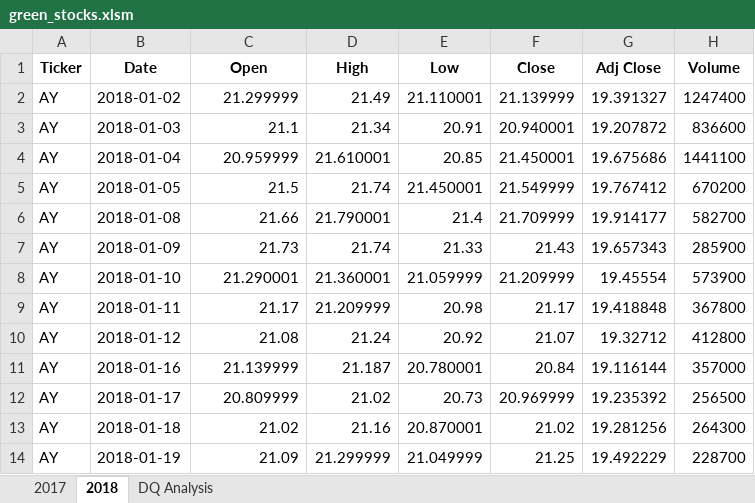
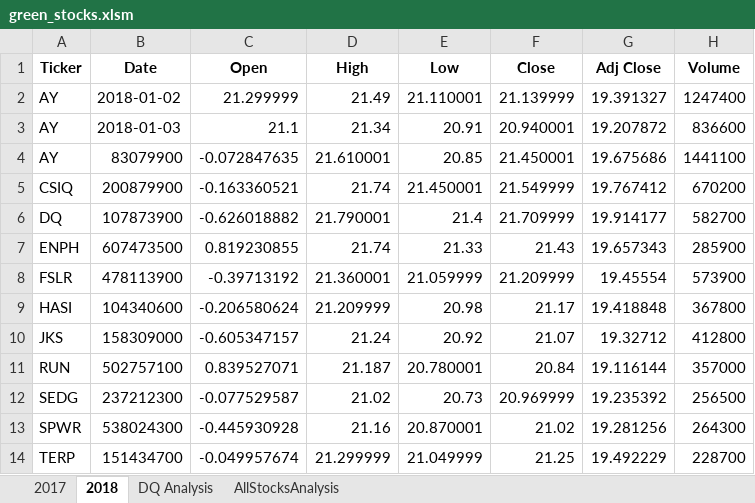
Before and after one commit to vd1310/stock-analysis, an Excel workbook: green_stocks.xlsm, sheet 2018, drawn as a sheet; only a part is shown; values as stored, in another font and other column widths than the file's, no borders; the diff covers the shown part only; the diff names each change by its address in the sheet, - before the commit and + after, or states it on an @@ line.

```diff
--- a/green_stocks.xlsm (sheet 2018)
+++ b/green_stocks.xlsm (sheet 2018)
+sheet tab: AllStocksAnalysis
-B4 (Date): 2018-01-04
+B4 (Date): 83079900
-C4 (Open): 20.959999
+C4 (Open): -0.072847635
-A5 (Ticker): AY
+A5 (Ticker): CSIQ
-B5 (Date): 2018-01-05
+B5 (Date): 200879900
-C5 (Open): 21.5
+C5 (Open): -0.163360521
-A6 (Ticker): AY
+A6 (Ticker): DQ
-B6 (Date): 2018-01-08
+B6 (Date): 107873900
-C6 (Open): 21.66
+C6 (Open): -0.626018882
-A7 (Ticker): AY
+A7 (Ticker): ENPH
-B7 (Date): 2018-01-09
+B7 (Date): 607473500
-C7 (Open): 21.73
+C7 (Open): 0.819230855
-A8 (Ticker): AY
+A8 (Ticker): FSLR
-B8 (Date): 2018-01-10
+B8 (Date): 478113900
-C8 (Open): 21.290001
+C8 (Open): -0.39713192
-A9 (Ticker): AY
+A9 (Ticker): HASI
-B9 (Date): 2018-01-11
+B9 (Date): 104340600
-C9 (Open): 21.17
+C9 (Open): -0.206580624
-A10 (Ticker): AY
+A10 (Ticker): JKS
-B10 (Date): 2018-01-12
+B10 (Date): 158309000
-C10 (Open): 21.08
+C10 (Open): -0.605347157
-A11 (Ticker): AY
+A11 (Ticker): RUN
-B11 (Date): 2018-01-16
+B11 (Date): 502757100
-C11 (Open): 21.139999
+C11 (Open): 0.839527071
-A12 (Ticker): AY
+A12 (Ticker): SEDG
-B12 (Date): 2018-01-17
+B12 (Date): 237212300
-C12 (Open): 20.809999
+C12 (Open): -0.077529587
-A13 (Ticker): AY
+A13 (Ticker): SPWR
-B13 (Date): 2018-01-18
+B13 (Date): 538024300
-C13 (Open): 21.02
+C13 (Open): -0.445930928
-A14 (Ticker): AY
+A14 (Ticker): TERP
-B14 (Date): 2018-01-19
+B14 (Date): 151434700
-C14 (Open): 21.09
+C14 (Open): -0.049957674
```
Also changed, not shown: 3 edited cells elsewhere in this sheet, charts or pictures.
